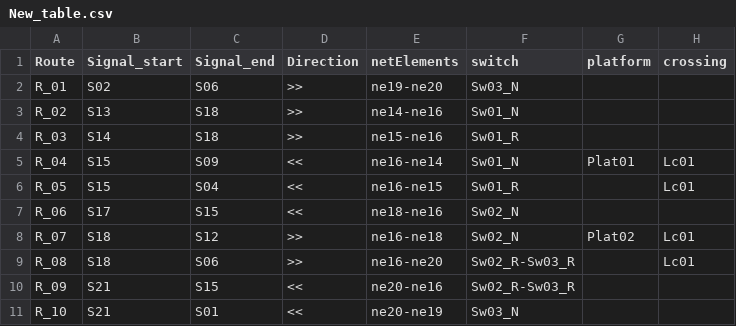
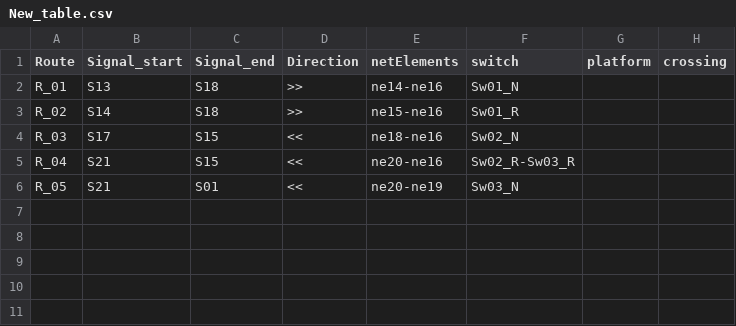
Before and after one commit to GICSAFePhD/RailML, a CSV file: Layouts/Example_2/New_table.csv, drawn as a sheet.

```diff
--- a/Layouts/Example_2/New_table.csv
+++ b/Layouts/Example_2/New_table.csv
@@ -1,11 +1,6 @@
 Route , Signal_start , Signal_end , Direction , netElements , switch , platform , crossing
-R_01 , S02 , S06 , >> , ne19-ne20 , Sw03_N ,  ,
-R_02 , S13 , S18 , >> , ne14-ne16 , Sw01_N ,  ,
-R_03 , S14 , S18 , >> , ne15-ne16 , Sw01_R ,  ,
-R_04 , S15 , S09 , << , ne16-ne14 , Sw01_N , Plat01 , Lc01
-R_05 , S15 , S04 , << , ne16-ne15 , Sw01_R ,  , Lc01
-R_06 , S17 , S15 , << , ne18-ne16 , Sw02_N ,  ,
-R_07 , S18 , S12 , >> , ne16-ne18 , Sw02_N , Plat02 , Lc01
-R_08 , S18 , S06 , >> , ne16-ne20 , Sw02_R-Sw03_R ,  , Lc01
-R_09 , S21 , S15 , << , ne20-ne16 , Sw02_R-Sw03_R ,  ,
-R_10 , S21 , S01 , << , ne20-ne19 , Sw03_N ,  ,
+R_01 , S13 , S18 , >> , ne14-ne16 , Sw01_N ,  ,
+R_02 , S14 , S18 , >> , ne15-ne16 , Sw01_R ,  ,
+R_03 , S17 , S15 , << , ne18-ne16 , Sw02_N ,  ,
+R_04 , S21 , S15 , << , ne20-ne16 , Sw02_R-Sw03_R ,  ,
+R_05 , S21 , S01 , << , ne20-ne19 , Sw03_N ,  ,
```
Also changed, not shown: Layouts/Example_1/New_table.csv, Layouts/Example_3/New_table.csv, 16 other files.
